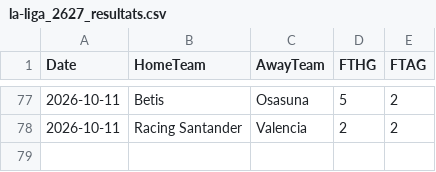
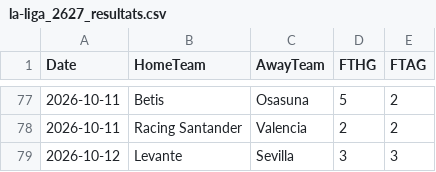
Before and after one commit to monstrekml/pronostics-app, a CSV file: data/foot/openfootball/la-liga_2627_resultats.csv, drawn as a sheet; only a part is shown, gaps mark what is left out; the diff names each change by its address in the sheet, - before the commit and + after, or states it on an @@ line.

```diff
--- a/data/foot/openfootball/la-liga_2627_resultats.csv
+++ b/data/foot/openfootball/la-liga_2627_resultats.csv
+row 79: 2026-10-12 | Levante | Sevilla | 3 | 3
```
Also changed, not shown: data/cotes/cotes.csv, data/foot/openfootball/premier-league_2627_resultats.csv, 1 other file.
